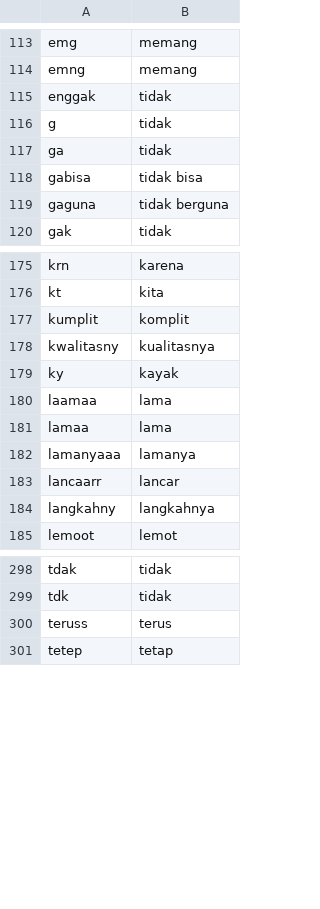
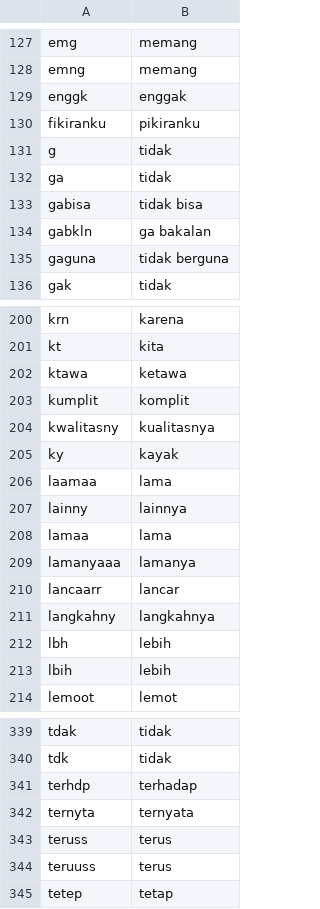
Before and after one commit to rahardian-dwi-saputra/indo-text-normalize, a CSV file: kamus_slang.csv, drawn as a sheet; only a part is shown, gaps mark what is left out; removed rows and columns are numbered as before the commit, all else as after; the diff covers the shown part only; the diff names each change by its address in the sheet, - before the commit and + after, or states it on an @@ line.

```diff
--- a/kamus_slang.csv
+++ b/kamus_slang.csv
-row 115: enggak | tidak
+row 129: enggk | enggak
+row 130: fikiranku | pikiranku
+row 134: gabkln | ga bakalan
+row 202: ktawa | ketawa
+row 207: lainny | lainnya
+row 212: lbh | lebih
+row 213: lbih | lebih
+row 341: terhdp | terhadap
+row 342: ternyta | ternyata
+row 344: teruuss | terus
```
Also changed, not shown: 38 added rows, 1 removed row and 2 edited cells elsewhere in this file.
